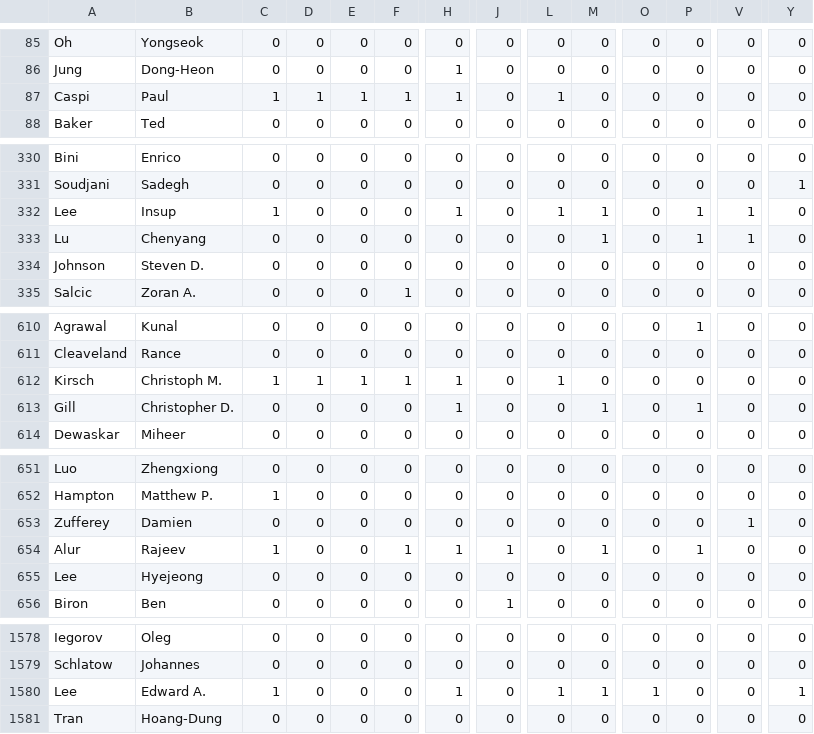
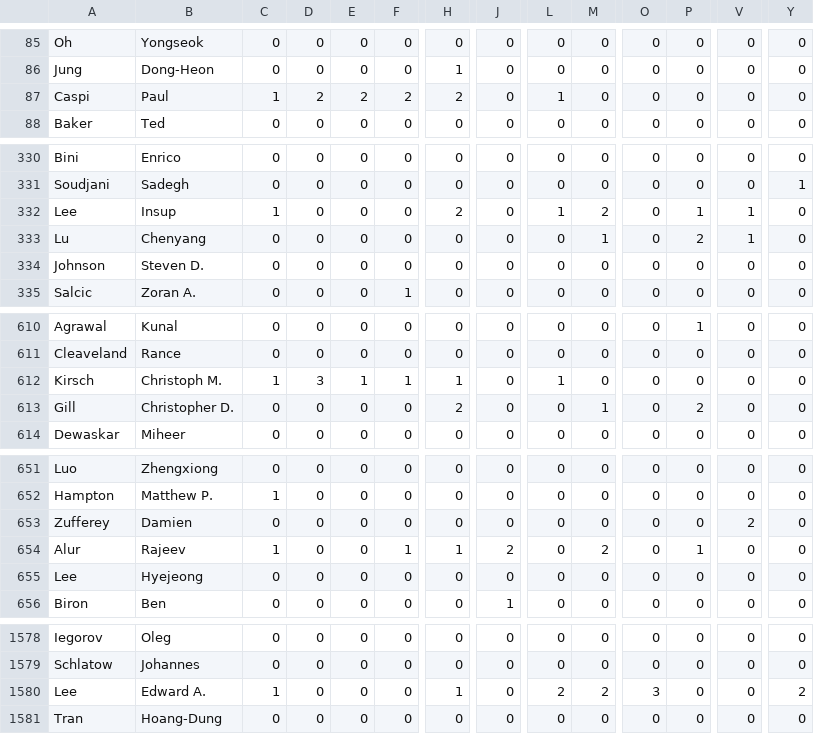
Before and after one commit to ACM-SIGBED/emsoft, a CSV file: summary-author.csv, drawn as a sheet; only a part is shown, gaps mark what is left out; the diff covers the shown part only; the diff names each change by its address in the sheet, - before the commit and + after, or states it on an @@ line.

```diff
--- a/summary-author.csv
+++ b/summary-author.csv
-D87: 1
+D87: 2
-E87: 1
+E87: 2
-F87: 1
+F87: 2
-H87: 1
+H87: 2
-H332: 1
+H332: 2
-M332: 1
+M332: 2
-P333: 1
+P333: 2
-D612: 1
+D612: 3
-H613: 1
+H613: 2
-P613: 1
+P613: 2
-V653: 1
+V653: 2
-J654: 1
+J654: 2
-M654: 1
+M654: 2
-L1580: 1
+L1580: 2
-M1580: 1
+M1580: 2
-O1580: 1
+O1580: 3
-Y1580: 1
+Y1580: 2
```
Also changed, not shown: 87 edited cells elsewhere in this file, 1 other file.
